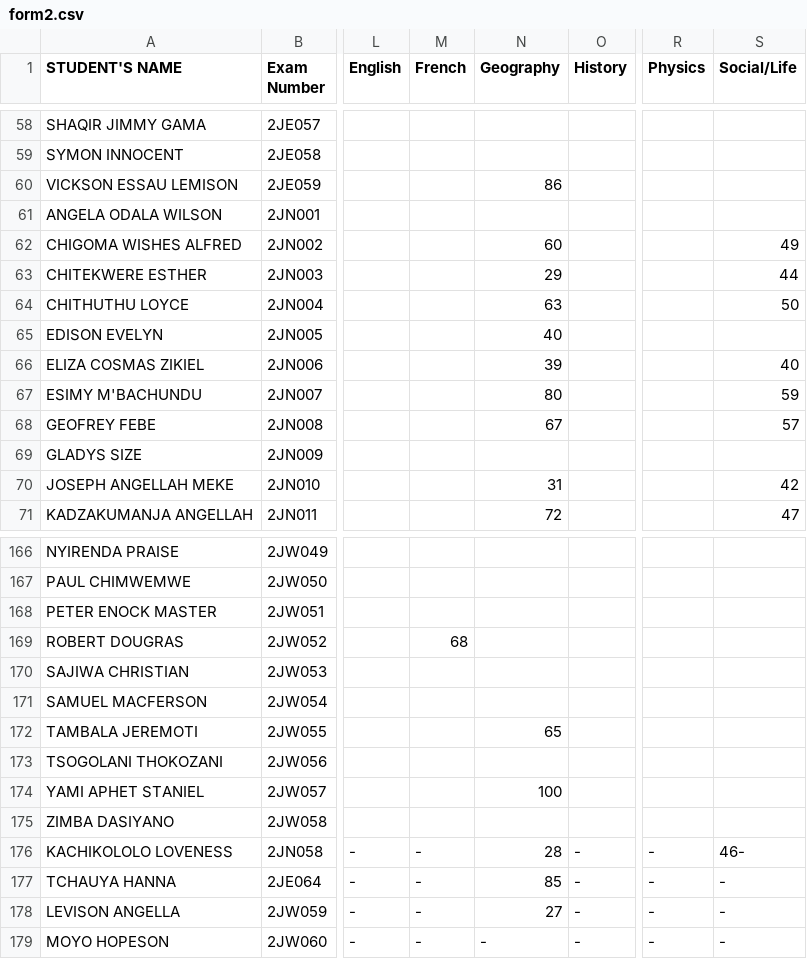
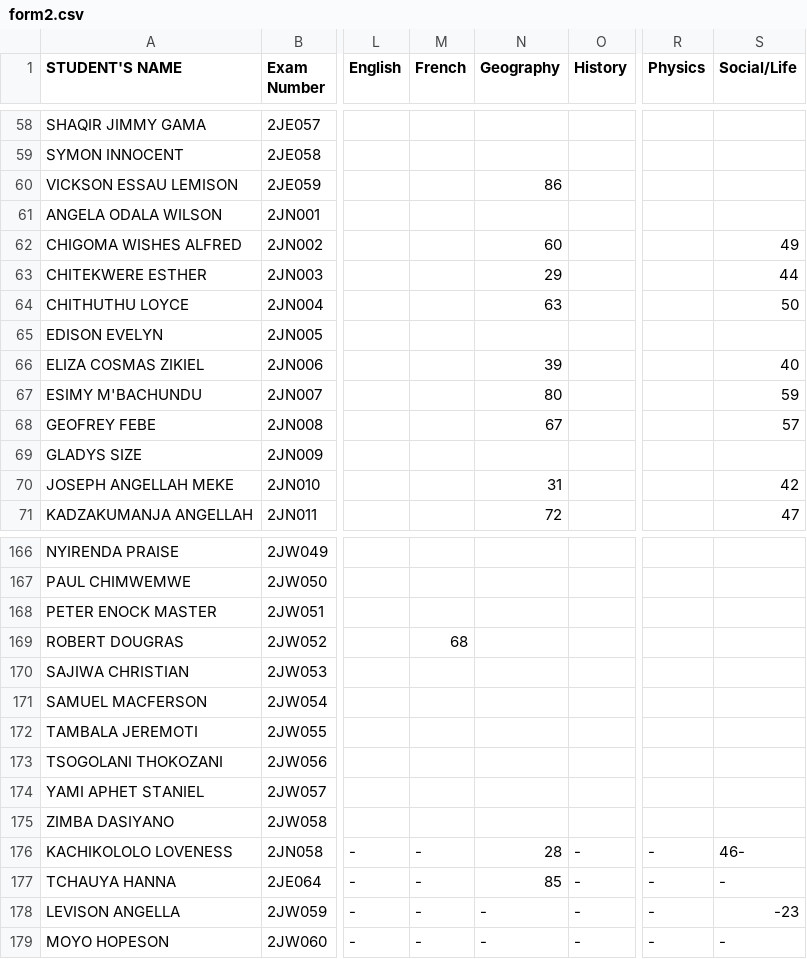
Before and after one commit to enitac/n, a CSV file: form2.csv, drawn as a sheet; only a part is shown, gaps mark what is left out; the diff covers the shown part only; the diff names each change by its address in the sheet, - before the commit and + after, or states it on an @@ line.

Commit message:
Update: form2 - Social/Life (4/21/2026, 10:23:24 AM)

```diff
--- a/form2.csv
+++ b/form2.csv
-N65 (Geography): 40
+N65 (Geography): (empty)
-N172 (Geography): 65
+N172 (Geography): (empty)
-N174 (Geography): 100
+N174 (Geography): (empty)
-N178 (Geography): 27
+N178 (Geography): -
-S178 (Social/Life): -
+S178 (Social/Life): -23
```
Also changed, not shown: 24 edited cells elsewhere in this file.
